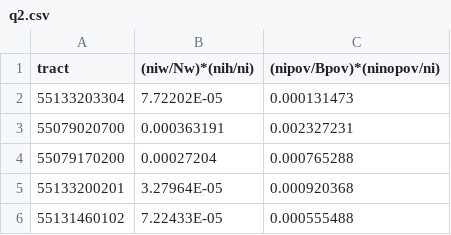
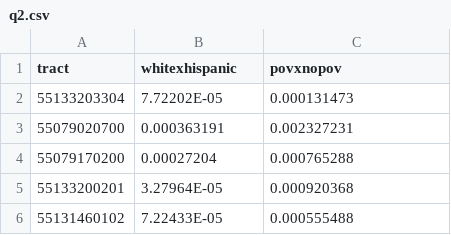
Before and after one commit to kenjinc/pam6950, a CSV file: q2.csv, drawn as a sheet; only a part is shown.

```diff
--- a/q2.csv
+++ b/q2.csv
@@ -1,2 +1,2 @@
-tract,(niw/Nw)*(nih/ni),(nipov/Bpov)*(ninopov/ni)
+tract,whitexhispanic,povxnopov
 55133203304,7.72202E-05,0.000131473
```
Also changed, not shown: 2 other files.
